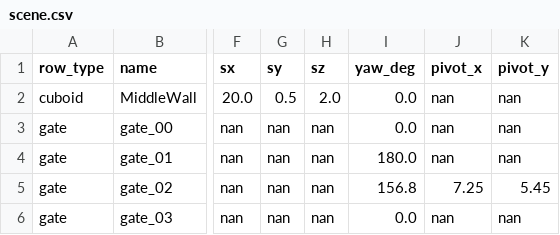
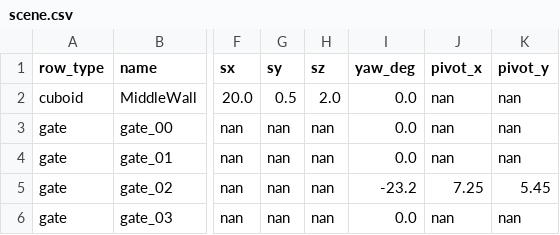
Before and after one commit to Tianchen-Sun/kf_vio_pnp_ros1, a CSV file: config/scene.csv, drawn as a sheet; only a part is shown, gaps mark what is left out; the diff names each change by its address in the sheet, - before the commit and + after, or states it on an @@ line.

```diff
--- a/config/scene.csv
+++ b/config/scene.csv
-I4 (yaw_deg): 180.0
+I4 (yaw_deg): 0.0
-I5 (yaw_deg): 156.8
+I5 (yaw_deg): -23.2
```
Also changed, not shown: 4 other files.
